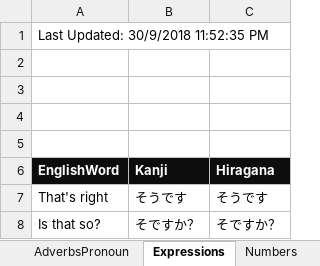
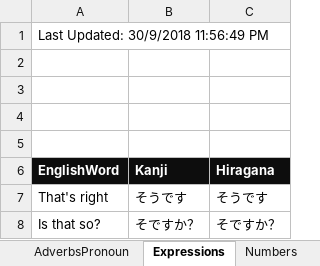
Before and after one commit to oldchunkylow/testoldchunkylow.github.io, an Excel workbook: js/vocab.xlsm, sheet Expressions, drawn as a sheet; only a part is shown; values as stored, in another font and other column widths than the file's, no borders; charts and pictures not drawn; the diff names each change by its address in the sheet, - before the commit and + after, or states it on an @@ line.

```diff
--- a/js/vocab.xlsm (sheet Expressions)
+++ b/js/vocab.xlsm (sheet Expressions)
-A1 (EnglishWord): Last Updated: 30/9/2018 11:52:35 PM
+A1 (EnglishWord): Last Updated: 30/9/2018 11:56:49 PM
```
Also changed, not shown: sheet Adjectives, sheet AdverbsPronoun, sheet Verbs, sheet Numbers, sheet Noun, sheet Test, charts or pictures.
